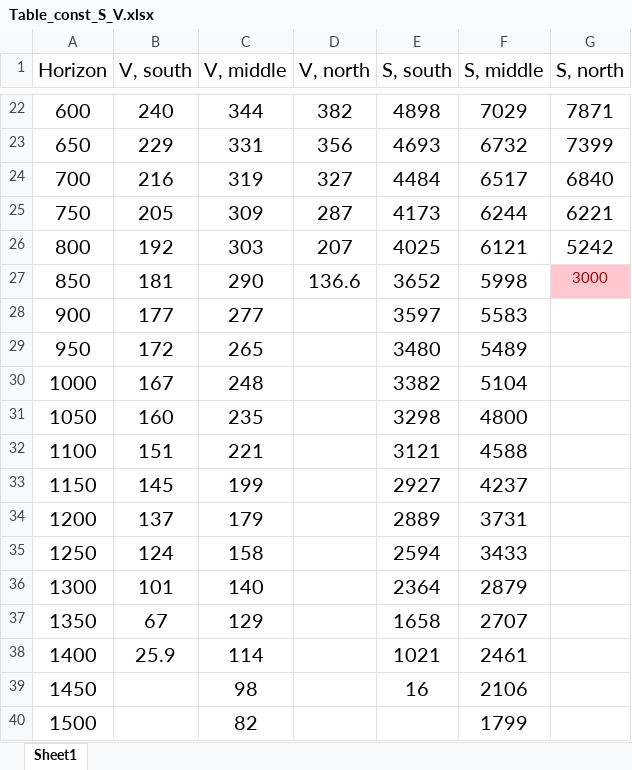
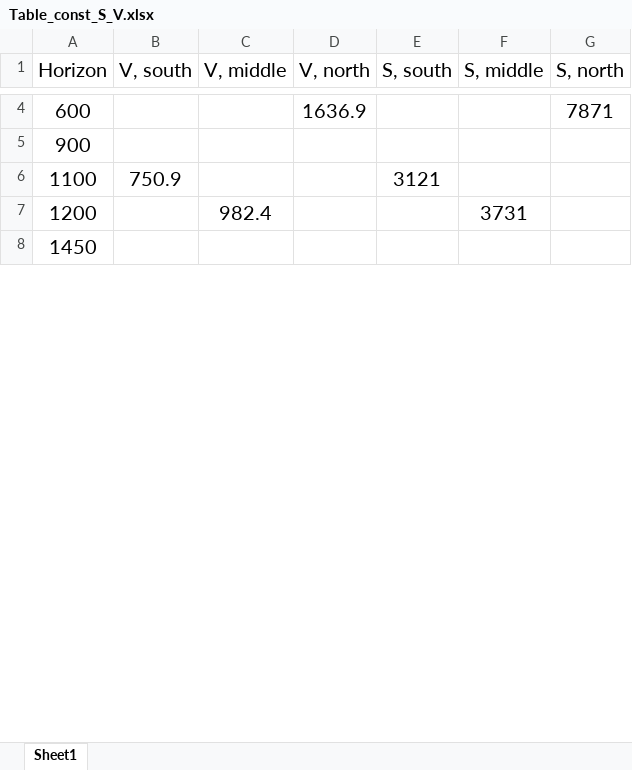
Before and after one commit to XuTPuK99/Kz_processing, an Excel workbook: Table_const_S_V.xlsx, sheet Sheet1, drawn as a sheet; only a part is shown, gaps mark what is left out; values as stored, in another font and other column widths than the file's, no borders; removed rows and columns are numbered as before the commit, all else as after; the diff covers the shown part only; the diff names each change by its address in the sheet, - before the commit and + after, or states it on an @@ line.

```diff
--- a/Table_const_S_V.xlsx (sheet Sheet1)
+++ b/Table_const_S_V.xlsx (sheet Sheet1)
-B4 (V, south): 240
+B4 (V, south): (empty)
-C4 (V, middle): 344
+C4 (V, middle): (empty)
-D4 (V, north): 382
+D4 (V, north): 1636.9
-E4 (S, south): 4898
+E4 (S, south): (empty)
-F4 (S, middle): 7029
+F4 (S, middle): (empty)
-row 23: 650 | 229 | 331 | 356 | 4693 | 6732 | 7399
-row 24: 700 | 216 | 319 | 327 | 4484 | 6517 | 6840
-row 25: 750 | 205 | 309 | 287 | 4173 | 6244 | 6221
-row 26: 800 | 192 | 303 | 207 | 4025 | 6121 | 5242
-row 27: 850 | 181 | 290 | 136.6 | 3652 | 5998 | 3000
-B5 (V, south): 177
+B5 (V, south): (empty)
-C5 (V, middle): 277
+C5 (V, middle): (empty)
-E5 (S, south): 3597
+E5 (S, south): (empty)
-F5 (S, middle): 5583
+F5 (S, middle): (empty)
-row 29: 950 | 172 | 265 |  | 3480 | 5489
-row 30: 1000 | 167 | 248 |  | 3382 | 5104
-row 31: 1050 | 160 | 235 |  | 3298 | 4800
-B6 (V, south): 151
+B6 (V, south): 750.9
-C6 (V, middle): 221
+C6 (V, middle): (empty)
-F6 (S, middle): 4588
+F6 (S, middle): (empty)
-row 33: 1150 | 145 | 199 |  | 2927 | 4237
-B7 (V, south): 137
+B7 (V, south): (empty)
-C7 (V, middle): 179
+C7 (V, middle): 982.4
-E7 (S, south): 2889
+E7 (S, south): (empty)
-row 35: 1250 | 124 | 158 |  | 2594 | 3433
-row 36: 1300 | 101 | 140 |  | 2364 | 2879
-row 37: 1350 | 67 | 129 |  | 1658 | 2707
-row 38: 1400 | 25.9 | 114 |  | 1021 | 2461
-C8 (V, middle): 98
+C8 (V, middle): (empty)
-E8 (S, south): 16
+E8 (S, south): (empty)
-F8 (S, middle): 2106
+F8 (S, middle): (empty)
-row 40: 1500 |  | 82 |  |  | 1799
```
Also changed, not shown: 2 added rows, 19 removed rows and 3 edited cells elsewhere in this sheet, StsList_myl.xlsx, 18 other files.
